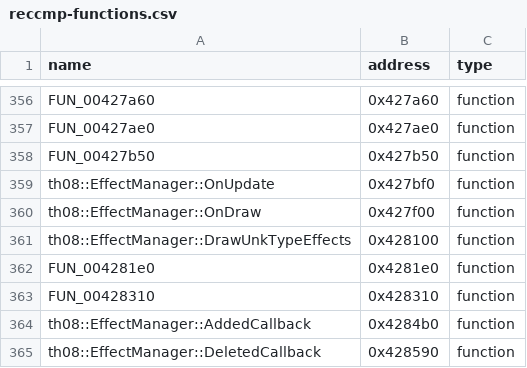
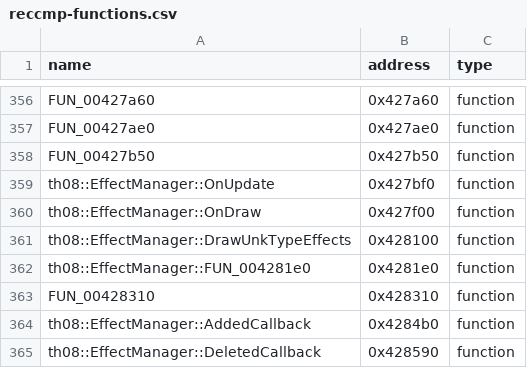
Before and after one commit to N0zoM1z0/th08, a CSV file: config/reccmp-functions.csv, drawn as a sheet; only a part is shown, gaps mark what is left out.

```diff
--- a/config/reccmp-functions.csv
+++ b/config/reccmp-functions.csv
@@ -361,3 +361,3 @@ th08::EffectManager::OnDraw,0x427f00,function
 th08::EffectManager::DrawUnkTypeEffects,0x428100,function
-FUN_004281e0,0x4281e0,function
+th08::EffectManager::FUN_004281e0,0x4281e0,function
 FUN_00428310,0x428310,function
```
Also changed, not shown: config/implemented.csv, config/mapping.csv, 11 other files.
